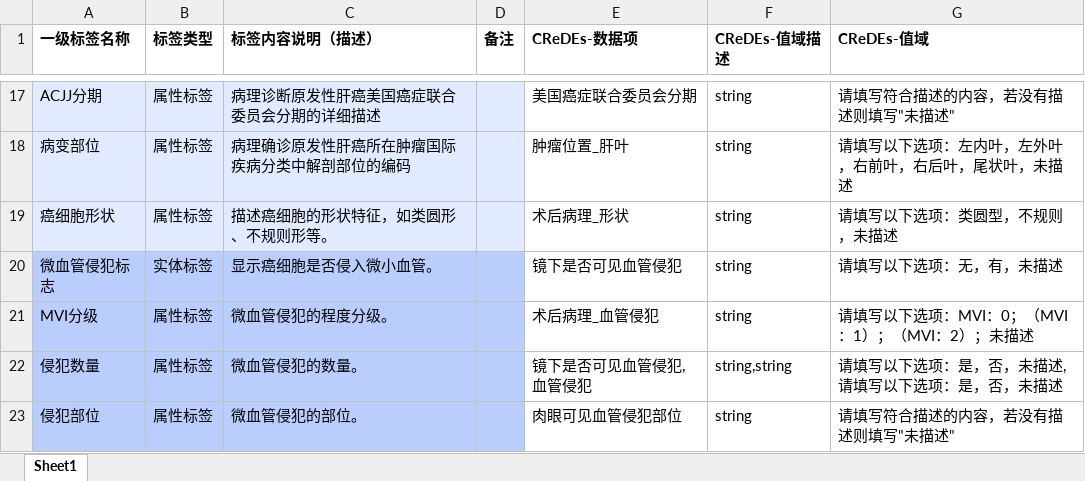
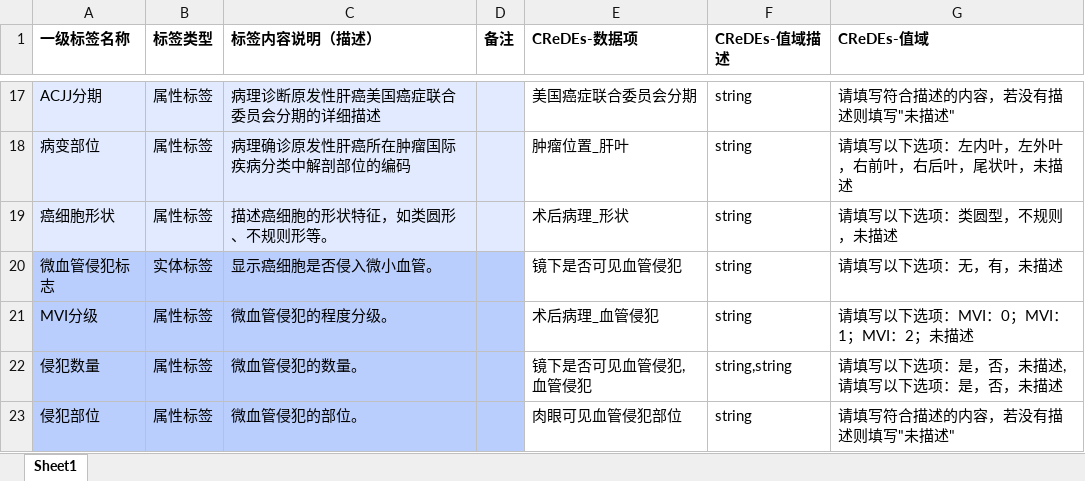
Before and after one commit to Xu12875/transfer-CRF, an Excel workbook: data/CReDEs/v4/dg_blzd.xlsx, sheet Sheet1, drawn as a sheet; only a part is shown, gaps mark what is left out; values as stored, in another font and other column widths than the file's, no borders; the diff names each change by its address in the sheet, - before the commit and + after, or states it on an @@ line.

```diff
--- a/data/CReDEs/v4/dg_blzd.xlsx (sheet Sheet1)
+++ b/data/CReDEs/v4/dg_blzd.xlsx (sheet Sheet1)
-G21 (CReDEs-值域): 请填写以下选项：MVI：0；（MVI：1）；（MVI：2）；未描述
+G21 (CReDEs-值域): 请填写以下选项：MVI：0；MVI：1；MVI：2；未描述
```
Also changed, not shown: data/CReDEs/v4/dg_jc.xlsx, data/CReDEs/v4/dg_jrzl.xlsx, 3 other files.
